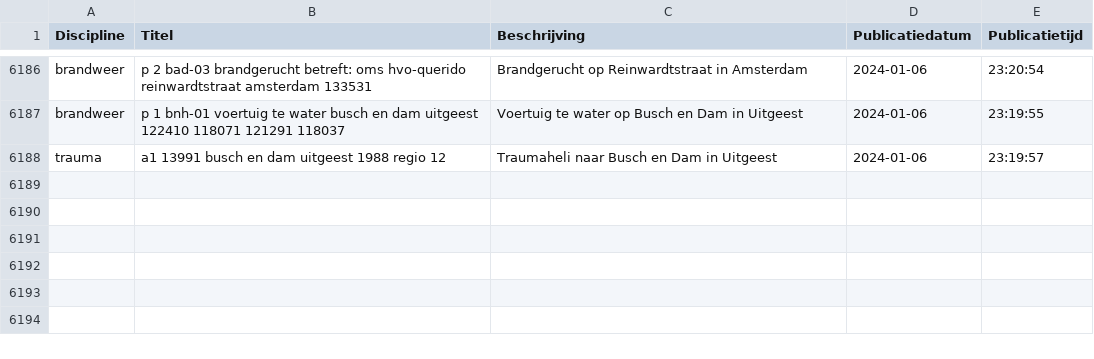
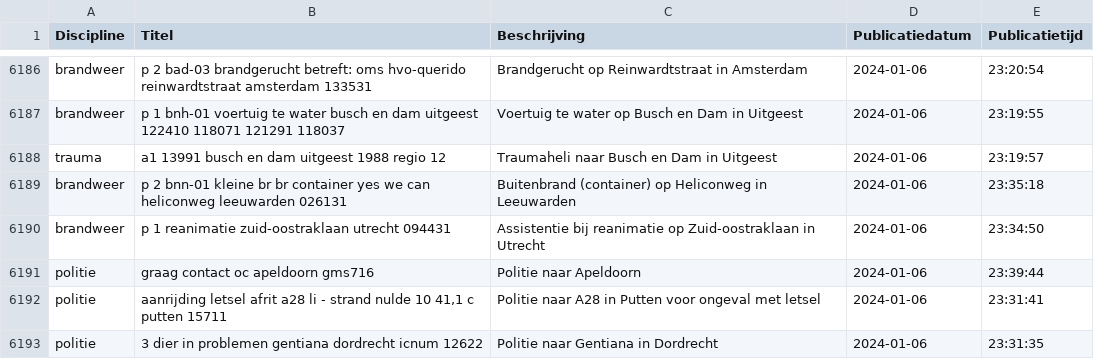
Before and after one commit to maartensiffels/inactief-p2000, a CSV file: data/alarmeringen_2024_1.csv, drawn as a sheet; only a part is shown, gaps mark what is left out; the diff names each change by its address in the sheet, - before the commit and + after, or states it on an @@ line.

```diff
--- a/data/alarmeringen_2024_1.csv
+++ b/data/alarmeringen_2024_1.csv
+row 6189: brandweer | p 2 bnn-01 kleine br br container yes we can heliconweg leeuwarden 026131 | Buitenbrand (container) op Heliconweg in Leeuwarden | 2024-01-06 | 23:35:18
+row 6190: brandweer | p 1 reanimatie zuid-oostraklaan utrecht 094431 | Assistentie bij reanimatie op Zuid-oostraklaan in Utrecht | 2024-01-06 | 23:34:50
+row 6191: politie | graag contact oc apeldoorn gms716 | Politie naar Apeldoorn | 2024-01-06 | 23:39:44
+row 6192: politie | aanrijding letsel afrit a28 li - strand nulde 10 41,1 c putten 15711 | Politie naar A28 in Putten voor ongeval met letsel | 2024-01-06 | 23:31:41
+row 6193: politie | 3 dier in problemen gentiana dordrecht icnum 12622 | Politie naar Gentiana in Dordrecht | 2024-01-06 | 23:31:35
```
Also changed, not shown: 1 other file.
